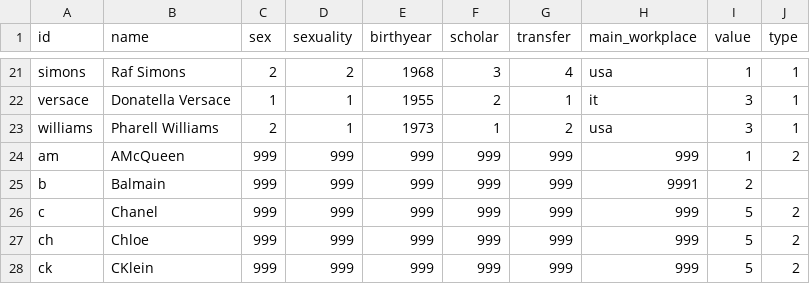
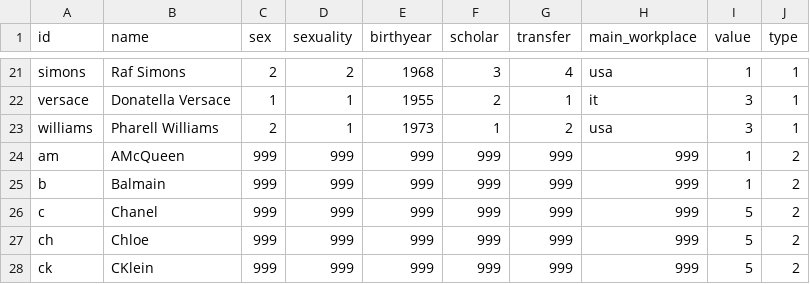
Before and after one commit to cp071/Project-fashion-designer, a CSV file: director Teilnetzwerk - Nodelist.csv, drawn as a sheet; only a part is shown, gaps mark what is left out.

Commit message:
Update director Teilnetzwerk - Nodelist.csv

```diff
--- a/director Teilnetzwerk - Nodelist.csv
+++ b/director Teilnetzwerk - Nodelist.csv
@@ -24,3 +24,3 @@ williams,Pharell Williams,2,1,1973,1,2,usa,3,1
 am,AMcQueen,999,999,999,999,999,999,1,2
-b,Balmain,999,999,999,999,999,9991,2
+b,Balmain,999,999,999,999,999,999,1,2
 c,Chanel,999,999,999,999,999,999,5,2
```
